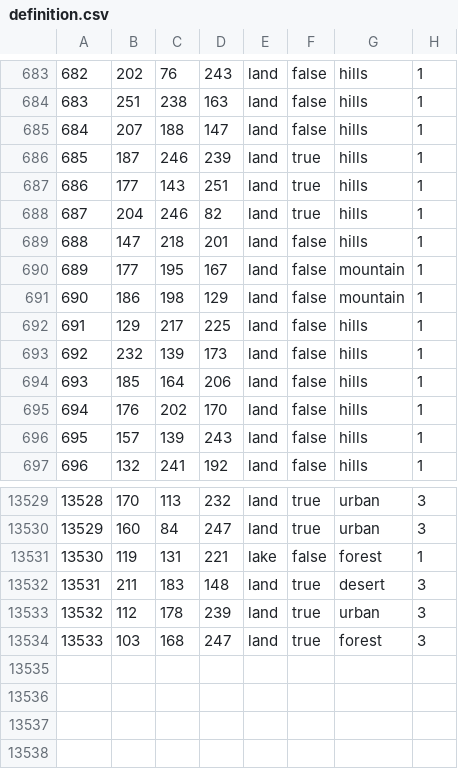
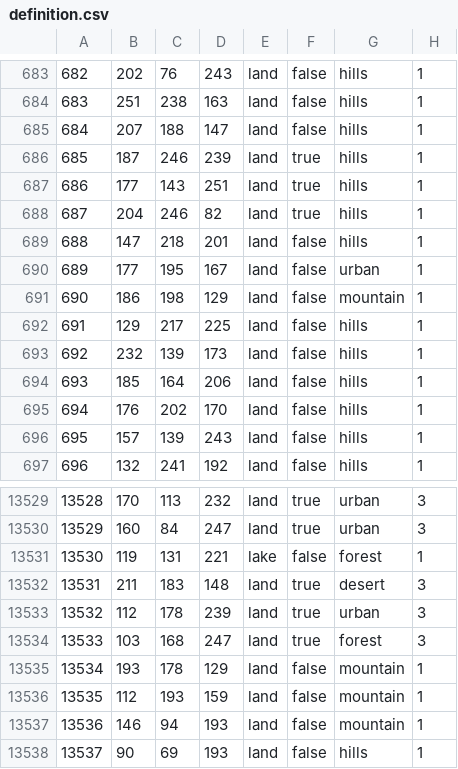
Before and after one commit to generalisofficial/dragonborn-hoi4, a CSV file: map/definition.csv, drawn as a sheet; only a part is shown, gaps mark what is left out.

```diff
--- a/map/definition.csv
+++ b/map/definition.csv
@@ -689,3 +689,3 @@
 688;147;218;201;land;false;hills;1
-689;177;195;167;land;false;mountain;1
+689;177;195;167;land;false;urban;1
 690;186;198;129;land;false;mountain;1
@@ -13534 +13534,5 @@
 13533;103;168;247;land;true;forest;3
+13534;193;178;129;land;false;mountain;1
+13535;112;193;159;land;false;mountain;1
+13536;146;94;193;land;false;mountain;1
+13537;90;69;193;land;false;hills;1
```
Also changed, not shown: 28 other files.
